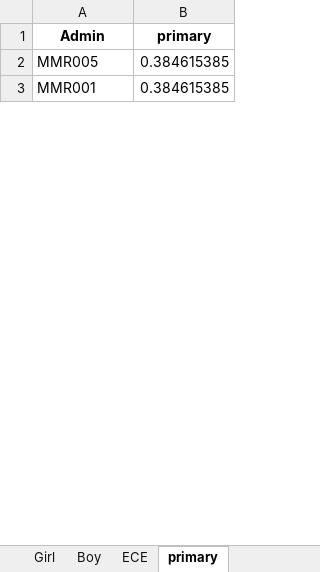
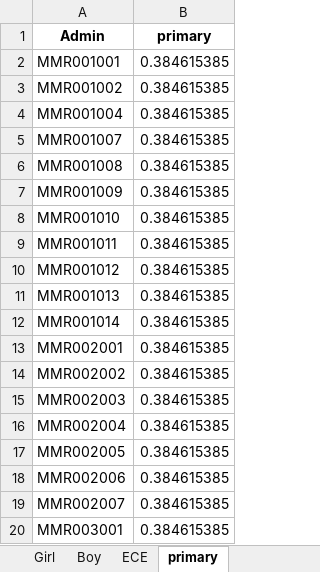
Before and after one commit to martivit/pin-calculation-app, an Excel workbook: output_validation/02_factor_strata.xlsx, sheet primary, drawn as a sheet; only a part is shown; values as stored, in another font and other column widths than the file's, no borders; addresses are those after the commit; the diff covers the shown part only; the diff names each change by its address in the sheet, - before the commit and + after, or states it on an @@ line.

Commit message:
Admin mismatch implemented!!!!!!!

```diff
--- a/output_validation/02_factor_strata.xlsx (sheet primary)
+++ b/output_validation/02_factor_strata.xlsx (sheet primary)
+row 2: MMR001001 | 0.384615385
+row 3: MMR001002 | 0.384615385
+row 4: MMR001004 | 0.384615385
+row 5: MMR001007 | 0.384615385
+row 6: MMR001008 | 0.384615385
+row 7: MMR001009 | 0.384615385
+row 8: MMR001010 | 0.384615385
+row 9: MMR001011 | 0.384615385
+row 10: MMR001012 | 0.384615385
+row 11: MMR001013 | 0.384615385
+row 12: MMR001014 | 0.384615385
+row 13: MMR002001 | 0.384615385
+row 14: MMR002002 | 0.384615385
+row 15: MMR002003 | 0.384615385
+row 16: MMR002004 | 0.384615385
-A17 (Admin): MMR005
+A17 (Admin): MMR002005
+row 18: MMR002006 | 0.384615385
+row 19: MMR002007 | 0.384615385
-A20 (Admin): MMR001
+A20 (Admin): MMR003001
```
Also changed, not shown: 249 added rows and 16 edited cells elsewhere in this sheet, sheet Disability, sheet Boy, sheet Girl, sheet ECE, sheet intermediate level, sheet secondary, input/Template_Population_figures.xlsx, output_validation/0a_pin_female_percentage.xlsx, 37 other files.
